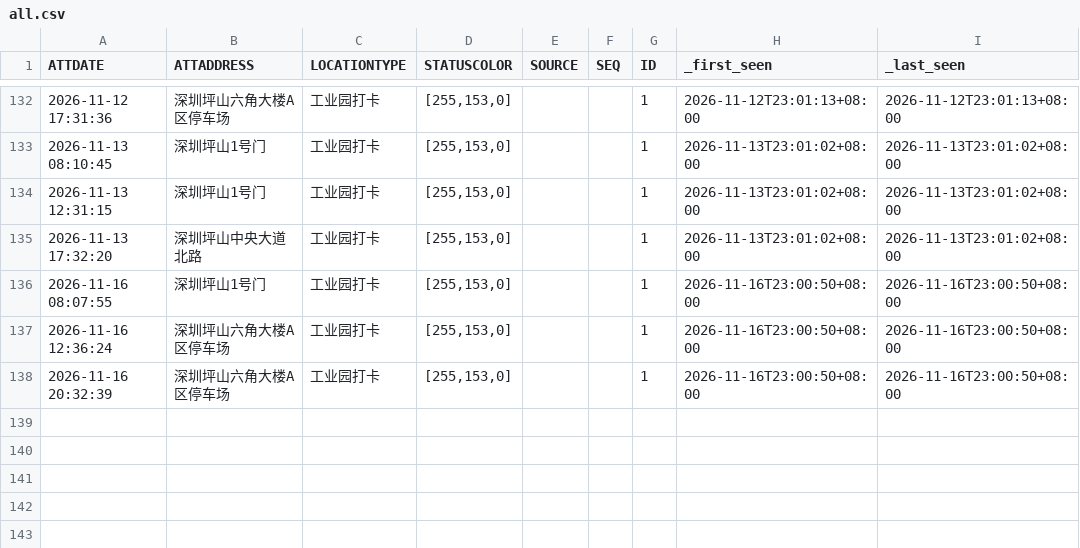
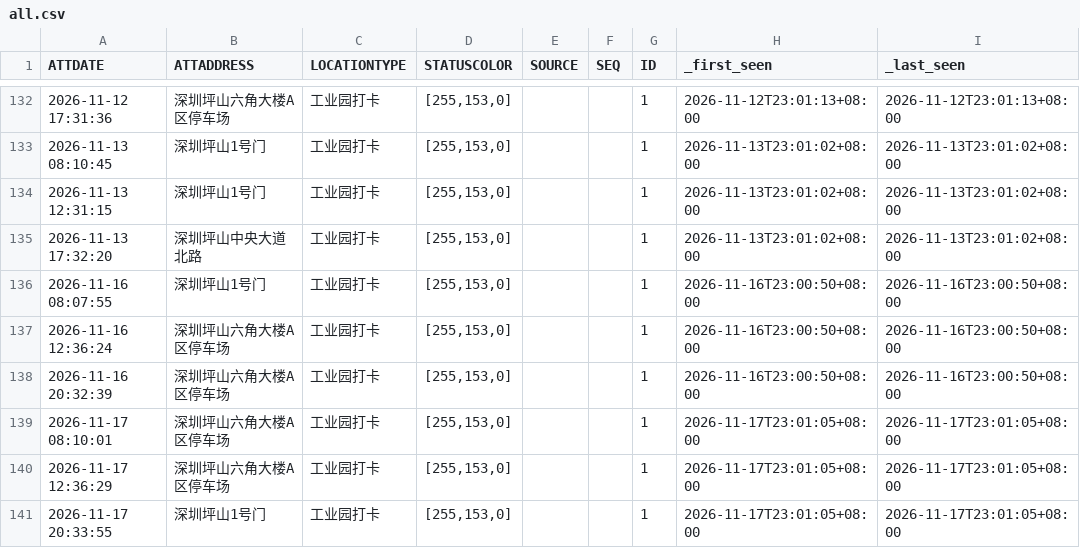
Before and after one commit to Blade-gen/my-ot-ledger, a CSV file: otData/all.csv, drawn as a sheet; only a part is shown, gaps mark what is left out.

```diff
--- a/otData/all.csv
+++ b/otData/all.csv
@@ -138 +138,4 @@
 2026-11-16 20:32:39,深圳坪山六角大楼A区停车场,工业园打卡,"[255,153,0]",,,1,2026-11-16T23:00:50+08:00,2026-11-16T23:00:50+08:00
+2026-11-17 08:10:01,深圳坪山六角大楼A区停车场,工业园打卡,"[255,153,0]",,,1,2026-11-17T23:01:05+08:00,2026-11-17T23:01:05+08:00
+2026-11-17 12:36:29,深圳坪山六角大楼A区停车场,工业园打卡,"[255,153,0]",,,1,2026-11-17T23:01:05+08:00,2026-11-17T23:01:05+08:00
+2026-11-17 20:33:55,深圳坪山1号门,工业园打卡,"[255,153,0]",,,1,2026-11-17T23:01:05+08:00,2026-11-17T23:01:05+08:00
```
Also changed, not shown: 1 other file.
